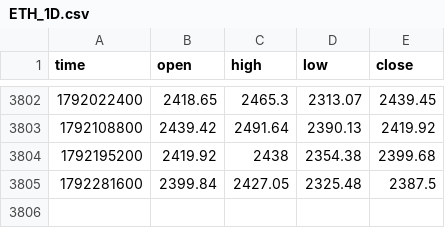
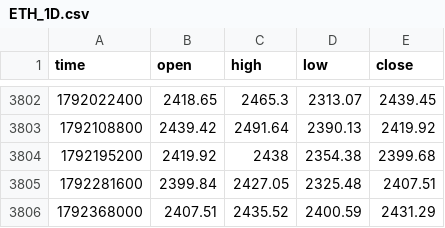
Before and after one commit to jaredbausch-ai/ctzb-data, a CSV file: data/ETH_1D.csv, drawn as a sheet; only a part is shown, gaps mark what is left out.

```diff
--- a/data/ETH_1D.csv
+++ b/data/ETH_1D.csv
@@ -3804,2 +3804,3 @@ time,open,high,low,close
 1792195200,2419.92,2438,2354.38,2399.68
-1792281600,2399.84,2427.05,2325.48,2387.5
+1792281600,2399.84,2427.05,2325.48,2407.51
+1792368000,2407.51,2435.52,2400.59,2431.29
```
Also changed, not shown: data/BTC_1D.csv, data/BTC_3D.csv, 12 other files.
